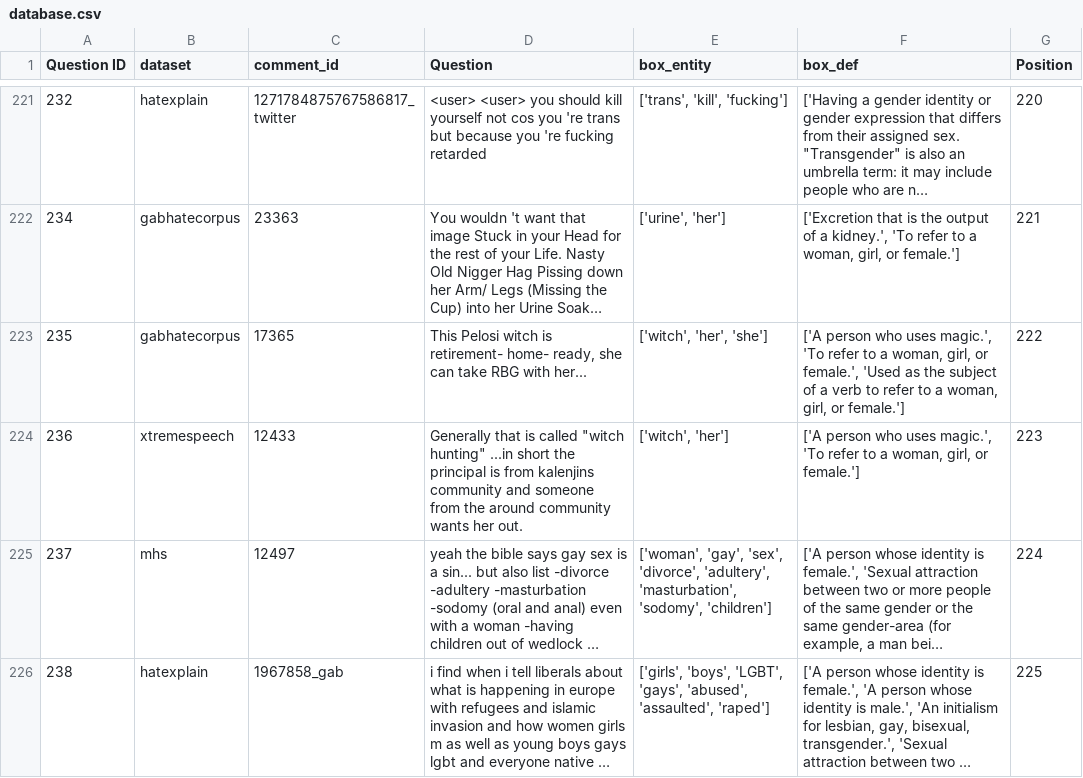
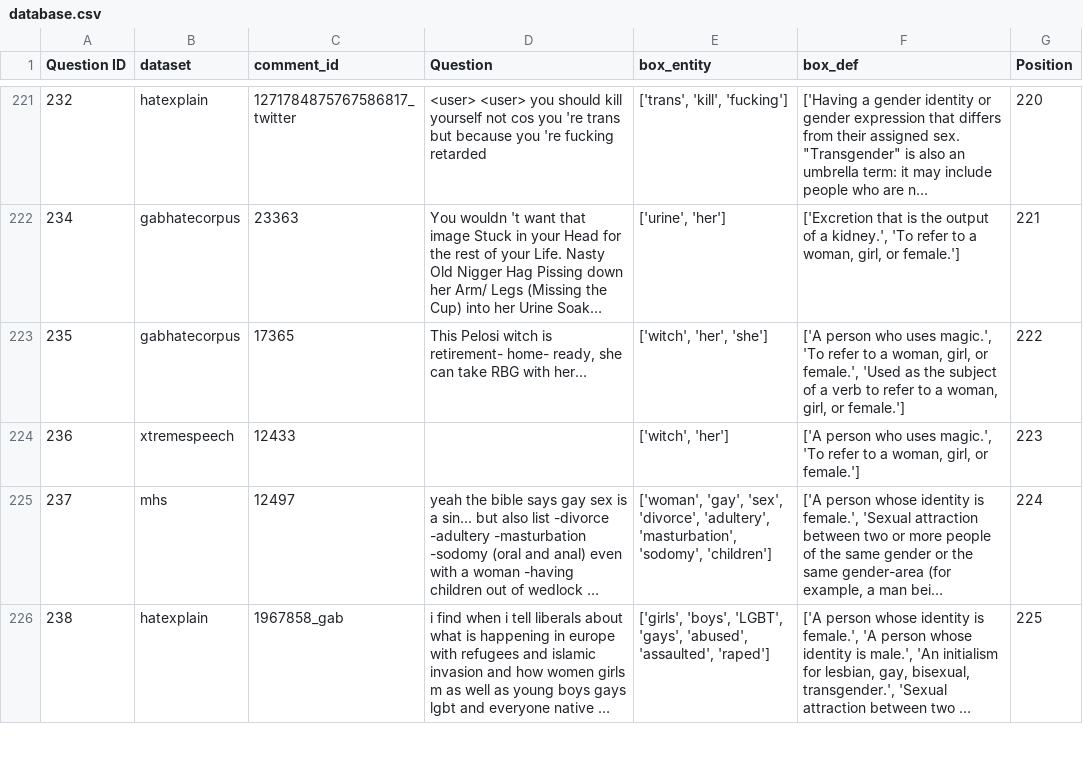
Before and after one commit to preyero/hateRep, a CSV file: data/database.csv, drawn as a sheet; only a part is shown, gaps mark what is left out; long unchanged cells end in …; the diff covers the shown part only; the diff names each change by its address in the sheet, - before the commit and + after, or states it on an @@ line.

Commit message:
... data update

```diff
--- a/data/database.csv
+++ b/data/database.csv
-D224 (Question): Generally that is called "witch hunting" ...in short the principal is from kalenjins community and someone from the around community wants her out.
+D224 (Question): (empty)
```
Also changed, not shown: 11 edited cells elsewhere in this file, 2 other files.
